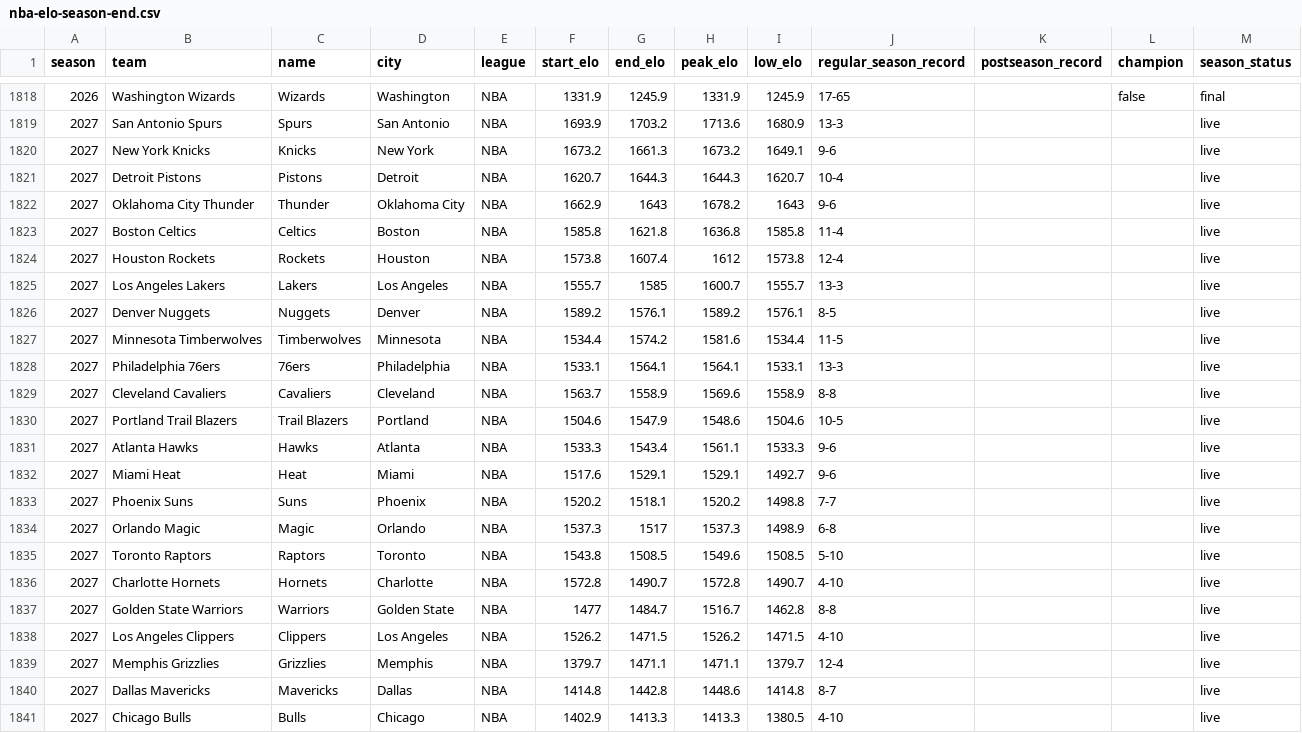
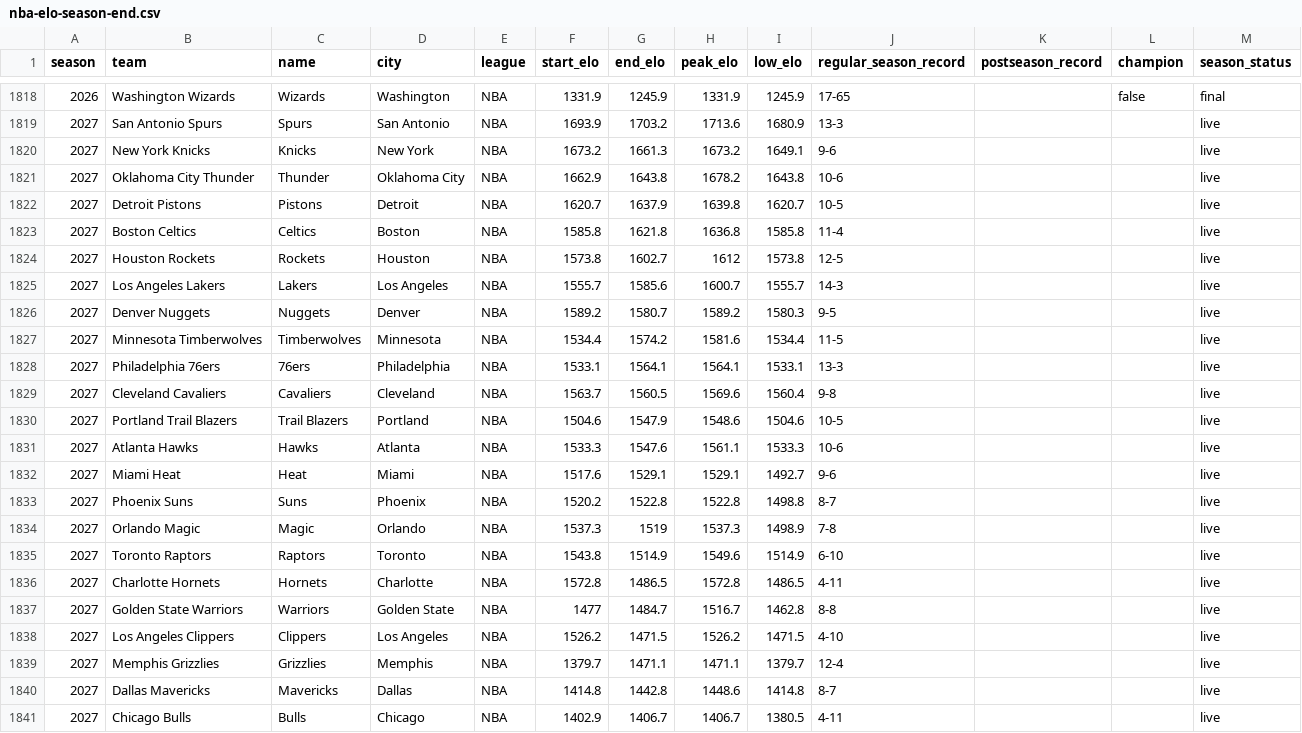
Before and after one commit to ashwin-desikan/citizen-of-nowhere-data, a CSV file: data/nba-elo-season-end.csv, drawn as a sheet; only a part is shown, gaps mark what is left out; the diff covers the shown part only.

```diff
--- a/data/nba-elo-season-end.csv
+++ b/data/nba-elo-season-end.csv
@@ -1820,18 +1820,18 @@ season,team,name,city,league,start_elo,end_elo,peak_elo,low_elo,regular_season_r
 2027,New York Knicks,Knicks,New York,NBA,1673.2,1661.3,1673.2,1649.1,9-6,,,live
-2027,Detroit Pistons,Pistons,Detroit,NBA,1620.7,1644.3,1644.3,1620.7,10-4,,,live
-2027,Oklahoma City Thunder,Thunder,Oklahoma City,NBA,1662.9,1643,1678.2,1643,9-6,,,live
+2027,Oklahoma City Thunder,Thunder,Oklahoma City,NBA,1662.9,1643.8,1678.2,1643.8,10-6,,,live
+2027,Detroit Pistons,Pistons,Detroit,NBA,1620.7,1637.9,1639.8,1620.7,10-5,,,live
 2027,Boston Celtics,Celtics,Boston,NBA,1585.8,1621.8,1636.8,1585.8,11-4,,,live
-2027,Houston Rockets,Rockets,Houston,NBA,1573.8,1607.4,1612,1573.8,12-4,,,live
-2027,Los Angeles Lakers,Lakers,Los Angeles,NBA,1555.7,1585,1600.7,1555.7,13-3,,,live
-2027,Denver Nuggets,Nuggets,Denver,NBA,1589.2,1576.1,1589.2,1576.1,8-5,,,live
+2027,Houston Rockets,Rockets,Houston,NBA,1573.8,1602.7,1612,1573.8,12-5,,,live
+2027,Los Angeles Lakers,Lakers,Los Angeles,NBA,1555.7,1585.6,1600.7,1555.7,14-3,,,live
+2027,Denver Nuggets,Nuggets,Denver,NBA,1589.2,1580.7,1589.2,1580.3,9-5,,,live
 2027,Minnesota Timberwolves,Timberwolves,Minnesota,NBA,1534.4,1574.2,1581.6,1534.4,11-5,,,live
 2027,Philadelphia 76ers,76ers,Philadelphia,NBA,1533.1,1564.1,1564.1,1533.1,13-3,,,live
-2027,Cleveland Cavaliers,Cavaliers,Cleveland,NBA,1563.7,1558.9,1569.6,1558.9,8-8,,,live
+2027,Cleveland Cavaliers,Cavaliers,Cleveland,NBA,1563.7,1560.5,1569.6,1560.4,9-8,,,live
 2027,Portland Trail Blazers,Trail Blazers,Portland,NBA,1504.6,1547.9,1548.6,1504.6,10-5,,,live
-2027,Atlanta Hawks,Hawks,Atlanta,NBA,1533.3,1543.4,1561.1,1533.3,9-6,,,live
+2027,Atlanta Hawks,Hawks,Atlanta,NBA,1533.3,1547.6,1561.1,1533.3,10-6,,,live
 2027,Miami Heat,Heat,Miami,NBA,1517.6,1529.1,1529.1,1492.7,9-6,,,live
-2027,Phoenix Suns,Suns,Phoenix,NBA,1520.2,1518.1,1520.2,1498.8,7-7,,,live
-2027,Orlando Magic,Magic,Orlando,NBA,1537.3,1517,1537.3,1498.9,6-8,,,live
-2027,Toronto Raptors,Raptors,Toronto,NBA,1543.8,1508.5,1549.6,1508.5,5-10,,,live
-2027,Charlotte Hornets,Hornets,Charlotte,NBA,1572.8,1490.7,1572.8,1490.7,4-10,,,live
+2027,Phoenix Suns,Suns,Phoenix,NBA,1520.2,1522.8,1522.8,1498.8,8-7,,,live
+2027,Orlando Magic,Magic,Orlando,NBA,1537.3,1519,1537.3,1498.9,7-8,,,live
+2027,Toronto Raptors,Raptors,Toronto,NBA,1543.8,1514.9,1549.6,1514.9,6-10,,,live
+2027,Charlotte Hornets,Hornets,Charlotte,NBA,1572.8,1486.5,1572.8,1486.5,4-11,,,live
 2027,Golden State Warriors,Warriors,Golden State,NBA,1477,1484.7,1516.7,1462.8,8-8,,,live
@@ -1840,2 +1840,2 @@ season,team,name,city,league,start_elo,end_elo,peak_elo,low_elo,regular_season_r
 2027,Dallas Mavericks,Mavericks,Dallas,NBA,1414.8,1442.8,1448.6,1414.8,8-7,,,live
-2027,Chicago Bulls,Bulls,Chicago,NBA,1402.9,1413.3,1413.3,1380.5,4-10,,,live
+2027,Chicago Bulls,Bulls,Chicago,NBA,1402.9,1406.7,1406.7,1380.5,4-11,,,live
```
Also changed, not shown: 2 added rows, 2 removed rows and 9 edited cells elsewhere in this file, data/cfb-elo-season-end.csv, data/gbi-club-elo.csv, 9 other files.
